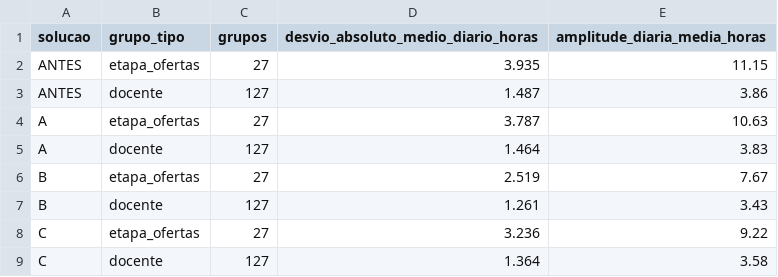
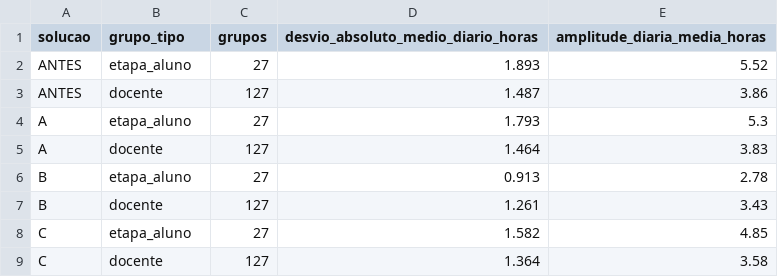
Before and after one commit to SergioProf/IA001, a CSV file: entregas/atividade03/equilibrio_semanal_A_B_C.csv, drawn as a sheet.

Commit message:
feat(atividade03): corrigir comparações de carga e ocupação
- Calcular a CH obrigatória por etapa com uma turma por disciplina, sem somar alternativas
- Comparar A, B e C em três gráficos semanais separados
- Separar ocupação física das salas do detalhamento por curso
- Remover a tabela final do gráfico 19 e renumerar os gráficos
- Atualizar validação, relatórios, documentação e testes

Testes: 55 aprovados; validador sem novas violações duras.

```diff
--- a/entregas/atividade03/equilibrio_semanal_A_B_C.csv
+++ b/entregas/atividade03/equilibrio_semanal_A_B_C.csv
@@ -1,9 +1,9 @@
 solucao,grupo_tipo,grupos,desvio_absoluto_medio_diario_horas,amplitude_diaria_media_horas
-ANTES,etapa_ofertas,27,3.935,11.15
+ANTES,etapa_aluno,27,1.893,5.52
 ANTES,docente,127,1.487,3.86
-A,etapa_ofertas,27,3.787,10.63
+A,etapa_aluno,27,1.793,5.3
 A,docente,127,1.464,3.83
-B,etapa_ofertas,27,2.519,7.67
+B,etapa_aluno,27,0.913,2.78
 B,docente,127,1.261,3.43
-C,etapa_ofertas,27,3.236,9.22
+C,etapa_aluno,27,1.582,4.85
 C,docente,127,1.364,3.58
```
Also changed, not shown: 47 other files.
